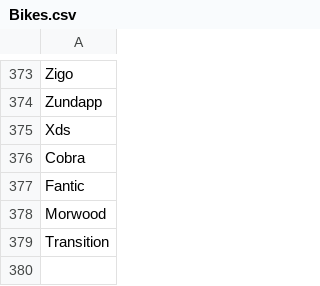
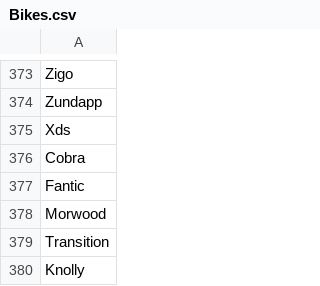
Before and after one commit to Dgoralkin/MyProject, a CSV file: Bikes.csv, drawn as a sheet; only a part is shown, gaps mark what is left out; the diff names each change by its address in the sheet, - before the commit and + after, or states it on an @@ line.

Commit message:
Bike

```diff
--- a/Bikes.csv
+++ b/Bikes.csv
+row 380: Knolly
```
